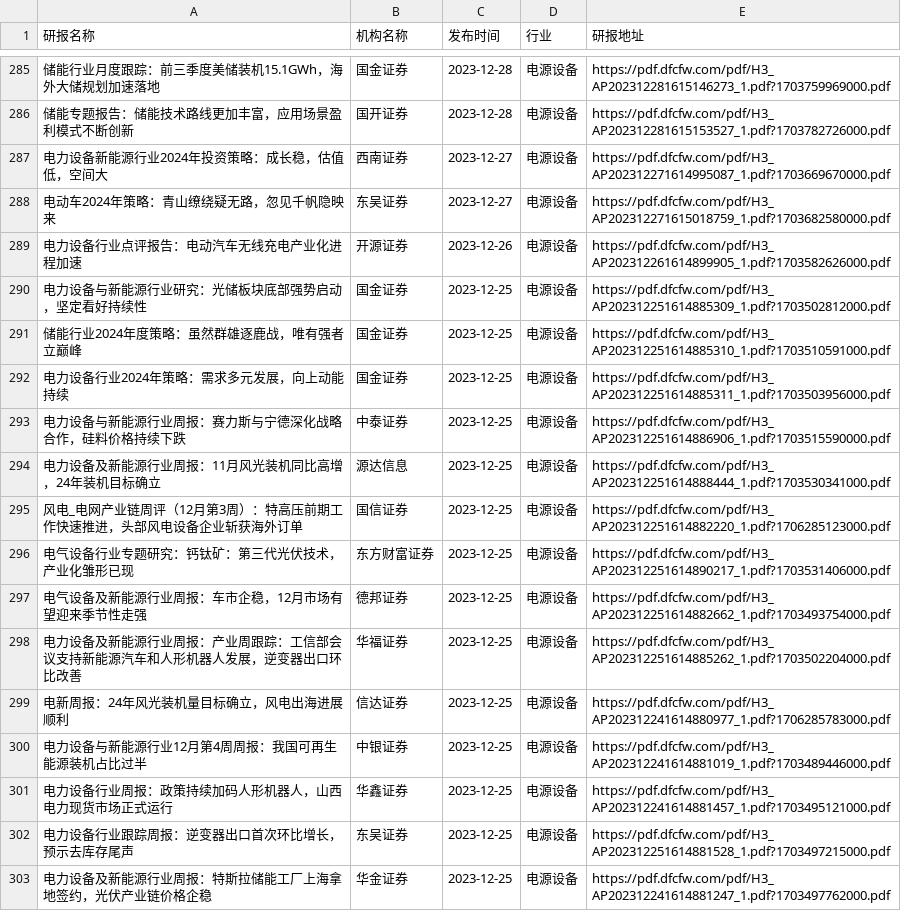
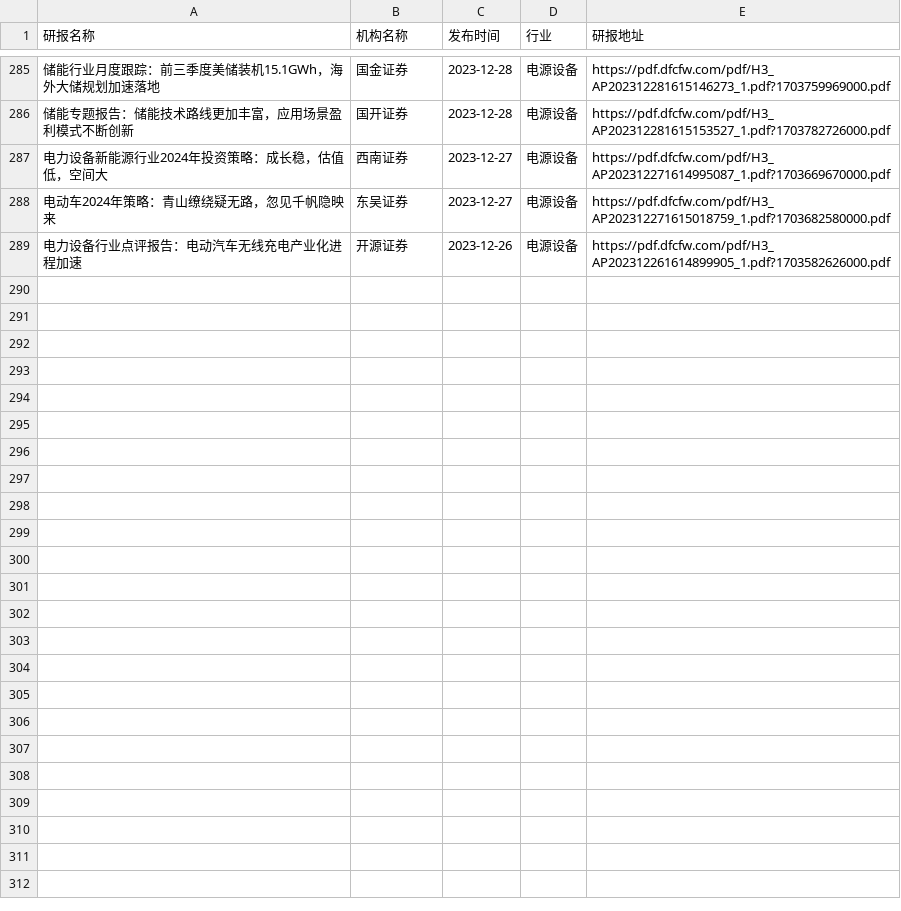
Before and after one commit to manymore13/report, a CSV file: eastmoney/电源设备.csv, drawn as a sheet; only a part is shown, gaps mark what is left out; the diff names each change by its address in the sheet, - before the commit and + after, or states it on an @@ line.

```diff
--- a/eastmoney/电源设备.csv
+++ b/eastmoney/电源设备.csv
-row 290: 电力设备与新能源行业研究：光储板块底部强势启动，坚定看好持续性 | 国金证券 | 2023-12-25 | 电源设备 | https://pdf.dfcfw.com/pdf/H3_AP202312251614885309_1.pdf?1703502812000.pdf
-row 291: 储能行业2024年度策略：虽然群雄逐鹿战，唯有强者立巅峰 | 国金证券 | 2023-12-25 | 电源设备 | https://pdf.dfcfw.com/pdf/H3_AP202312251614885310_1.pdf?1703510591000.pdf
-row 292: 电力设备行业2024年策略：需求多元发展，向上动能持续 | 国金证券 | 2023-12-25 | 电源设备 | https://pdf.dfcfw.com/pdf/H3_AP202312251614885311_1.pdf?1703503956000.pdf
-row 293: 电力设备与新能源行业周报：赛力斯与宁德深化战略合作，硅料价格持续下跌 | 中泰证券 | 2023-12-25 | 电源设备 | https://pdf.dfcfw.com/pdf/H3_AP202312251614886906_1.pdf?1703515590000.pdf
-row 294: 电力设备及新能源行业周报：11月风光装机同比高增，24年装机目标确立 | 源达信息 | 2023-12-25 | 电源设备 | https://pdf.dfcfw.com/pdf/H3_AP202312251614888444_1.pdf?1703530341000.pdf
-row 295: 风电_电网产业链周评（12月第3周）：特高压前期工作快速推进，头部风电设备企业斩获海外订单 | 国信证券 | 2023-12-25 | 电源设备 | https://pdf.dfcfw.com/pdf/H3_AP202312251614882220_1.pdf?1706285123000.pdf
-row 296: 电气设备行业专题研究：钙钛矿：第三代光伏技术，产业化雏形已现 | 东方财富证券 | 2023-12-25 | 电源设备 | https://pdf.dfcfw.com/pdf/H3_AP202312251614890217_1.pdf?1703531406000.pdf
-row 297: 电气设备及新能源行业周报：车市企稳，12月市场有望迎来季节性走强 | 德邦证券 | 2023-12-25 | 电源设备 | https://pdf.dfcfw.com/pdf/H3_AP202312251614882662_1.pdf?1703493754000.pdf
-row 298: 电力设备及新能源行业周报：产业周跟踪：工信部会议支持新能源汽车和人形机器人发展，逆变器出口环比改善 | 华福证券 | 2023-12-25 | 电源设备 | https://pdf.dfcfw.com/pdf/H3_AP202312251614885262_1.pdf?1703502204000.pdf
-row 299: 电新周报：24年风光装机量目标确立，风电出海进展顺利 | 信达证券 | 2023-12-25 | 电源设备 | https://pdf.dfcfw.com/pdf/H3_AP202312241614880977_1.pdf?1706285783000.pdf
-row 300: 电力设备与新能源行业12月第4周周报：我国可再生能源装机占比过半 | 中银证券 | 2023-12-25 | 电源设备 | https://pdf.dfcfw.com/pdf/H3_AP202312241614881019_1.pdf?1703489446000.pdf
-row 301: 电力设备行业周报：政策持续加码人形机器人，山西电力现货市场正式运行 | 华鑫证券 | 2023-12-25 | 电源设备 | https://pdf.dfcfw.com/pdf/H3_AP202312241614881457_1.pdf?1703495121000.pdf
-row 302: 电力设备行业跟踪周报：逆变器出口首次环比增长，预示去库存尾声 | 东吴证券 | 2023-12-25 | 电源设备 | https://pdf.dfcfw.com/pdf/H3_AP202312251614881528_1.pdf?1703497215000.pdf
-row 303: 电力设备及新能源行业周报：特斯拉储能工厂上海拿地签约，光伏产业链价格企稳 | 华金证券 | 2023-12-25 | 电源设备 | https://pdf.dfcfw.com/pdf/H3_AP202312241614881247_1.pdf?1703497762000.pdf
```
Also changed, not shown: eastmoney/公用事业.csv, eastmoney/农牧饲渔.csv, 54 other files.
